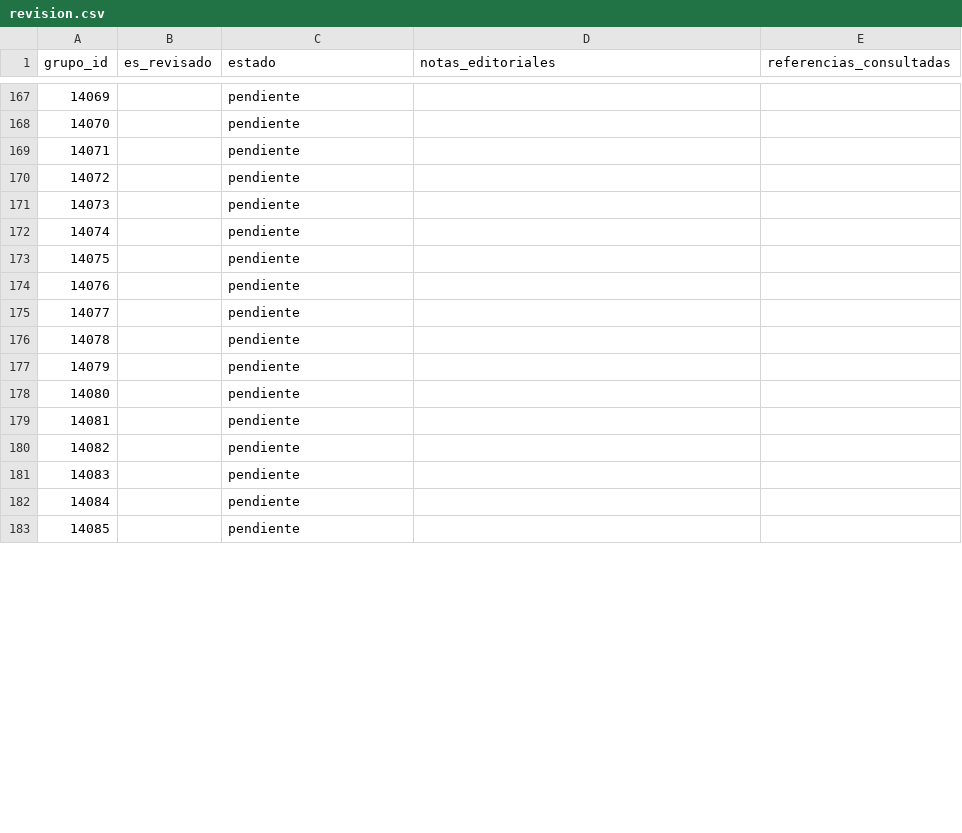
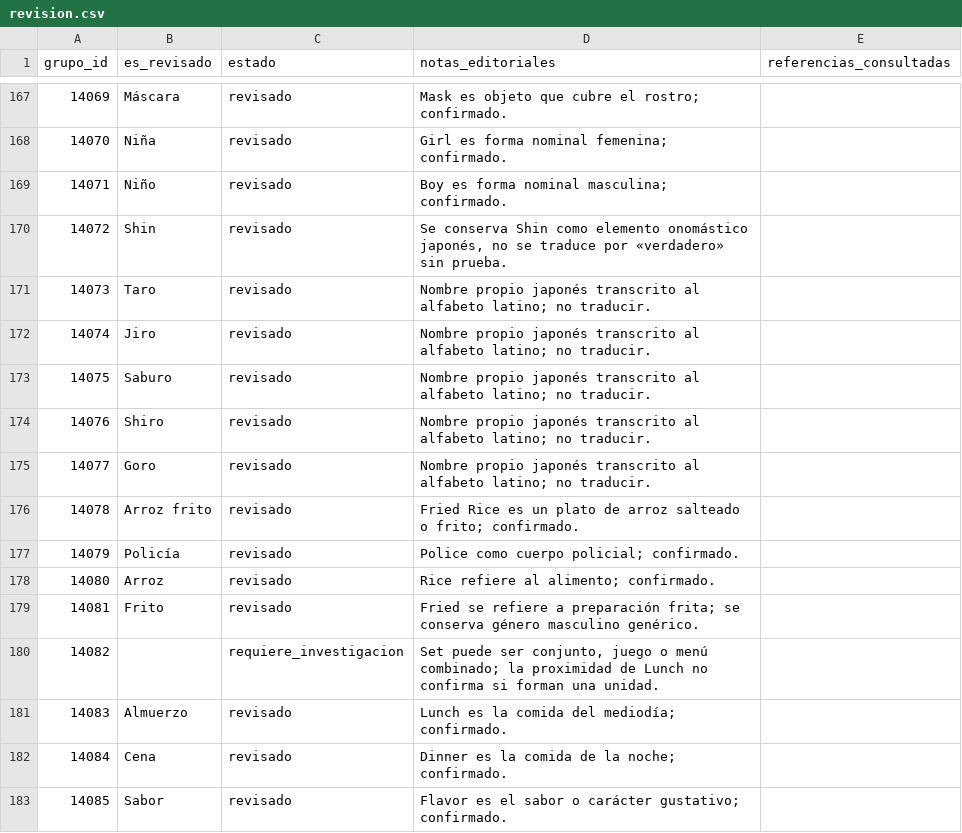
Before and after one commit to ARivas3008/la-pucelle-ragnarok-localizacion, a CSV file: corpus/02/revision.csv, drawn as a sheet; only a part is shown, gaps mark what is left out; the diff covers the shown part only.

Commit message:
Corpus 02: revisión de nombres ISO grupos 14054–14103 (tanda 02C)

```diff
--- a/corpus/02/revision.csv
+++ b/corpus/02/revision.csv
@@ -167,17 +167,17 @@
-14069,,pendiente,,
-14070,,pendiente,,
-14071,,pendiente,,
-14072,,pendiente,,
-14073,,pendiente,,
-14074,,pendiente,,
-14075,,pendiente,,
-14076,,pendiente,,
-14077,,pendiente,,
-14078,,pendiente,,
-14079,,pendiente,,
-14080,,pendiente,,
-14081,,pendiente,,
-14082,,pendiente,,
-14083,,pendiente,,
-14084,,pendiente,,
-14085,,pendiente,,
+14069,Máscara,revisado,Mask es objeto que cubre el rostro; confirmado.,
+14070,Niña,revisado,Girl es forma nominal femenina; confirmado.,
+14071,Niño,revisado,Boy es forma nominal masculina; confirmado.,
+14072,Shin,revisado,"Se conserva Shin como elemento onomástico japonés, no se traduce por «verdadero» sin prueba.",
+14073,Taro,revisado,Nombre propio japonés transcrito al alfabeto latino; no traducir.,
+14074,Jiro,revisado,Nombre propio japonés transcrito al alfabeto latino; no traducir.,
+14075,Saburo,revisado,Nombre propio japonés transcrito al alfabeto latino; no traducir.,
+14076,Shiro,revisado,Nombre propio japonés transcrito al alfabeto latino; no traducir.,
+14077,Goro,revisado,Nombre propio japonés transcrito al alfabeto latino; no traducir.,
+14078,Arroz frito,revisado,Fried Rice es un plato de arroz salteado o frito; confirmado.,
+14079,Policía,revisado,Police como cuerpo policial; confirmado.,
+14080,Arroz,revisado,Rice refiere al alimento; confirmado.,
+14081,Frito,revisado,Fried se refiere a preparación frita; se conserva género masculino genérico.,
+14082,,requiere_investigacion,"Set puede ser conjunto, juego o menú combinado; la proximidad de Lunch no confirma si forman una unidad.",
+14083,Almuerzo,revisado,Lunch es la comida del mediodía; confirmado.,
+14084,Cena,revisado,Dinner es la comida de la noche; confirmado.,
+14085,Sabor,revisado,Flavor es el sabor o carácter gustativo; confirmado.,
```
Also changed, not shown: 91 edited cells elsewhere in this file.
